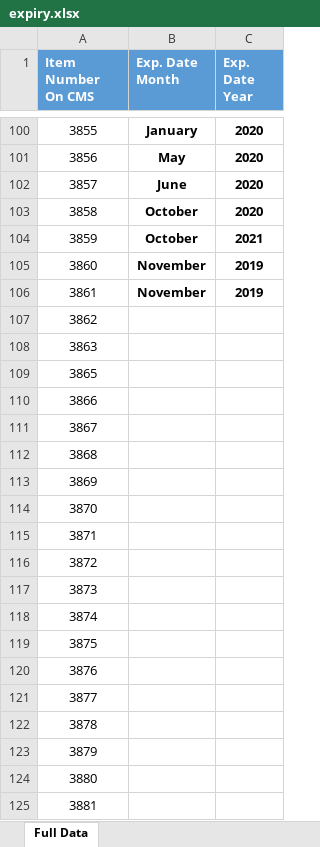
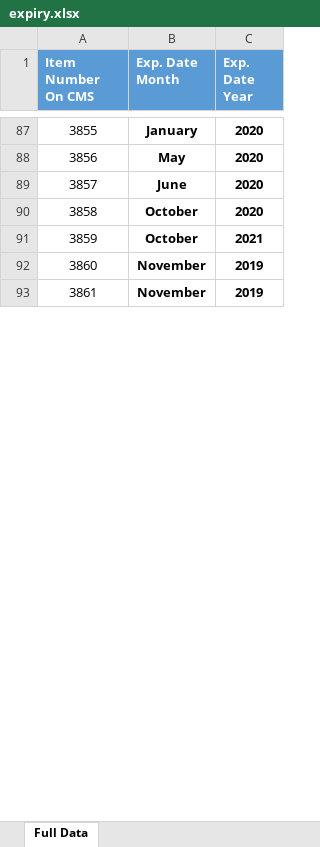
Before and after one commit to HorizonOff/ur-pets-life, an Excel workbook: public/xlsx/expiry.xlsx, sheet Full Data, drawn as a sheet; only a part is shown, gaps mark what is left out; values as stored, in another font and other column widths than the file's, no borders; the diff covers the shown part only; the diff names each change by its address in the sheet, - before the commit and + after, or states it on an @@ line.

```diff
--- a/public/xlsx/expiry.xlsx (sheet Full Data)
+++ b/public/xlsx/expiry.xlsx (sheet Full Data)
-row 107: 3862
-row 108: 3863
-row 109: 3865
-row 110: 3866
-row 111: 3867
-row 112: 3868
-row 113: 3869
-row 114: 3870
-row 115: 3871
-row 116: 3872
-row 117: 3873
-row 118: 3874
-row 119: 3875
-row 120: 3876
-row 121: 3877
-row 122: 3878
-row 123: 3879
-row 124: 3880
-row 125: 3881
```
Also changed, not shown: 866 removed rows elsewhere in this sheet.
